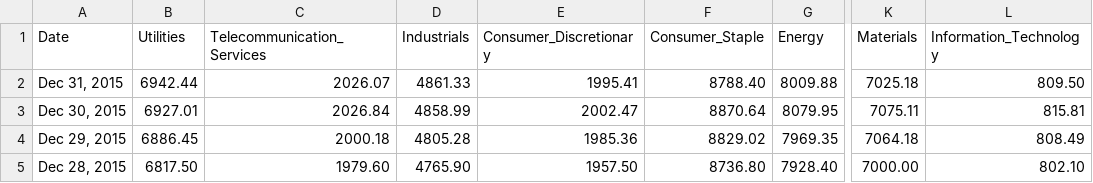
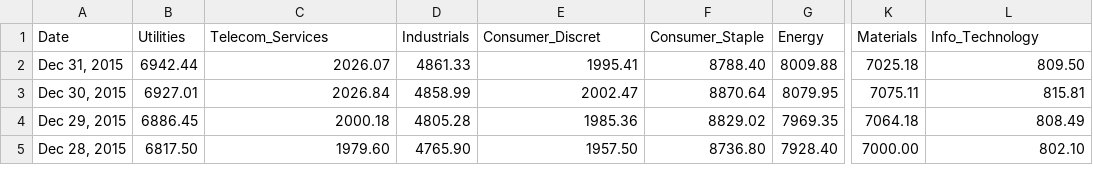
Before and after one commit to Gosper23/Australian-Interest-Rate-Analysis, a CSV file: data/joined_ASX_sector_data_rows.csv, drawn as a sheet; only a part is shown, gaps mark what is left out; the diff names each change by its address in the sheet, - before the commit and + after, or states it on an @@ line.

```diff
--- a/data/joined_ASX_sector_data_rows.csv
+++ b/data/joined_ASX_sector_data_rows.csv
-C1: Telecommunication_Services
+C1: Telecom_Services
-E1: Consumer_Discretionary
+E1: Consumer_Discret
-L1: Information_Technology
+L1: Info_Technology
```
Also changed, not shown: data/joined_ASX_sector_data_rows1.csv, 7 other files.
